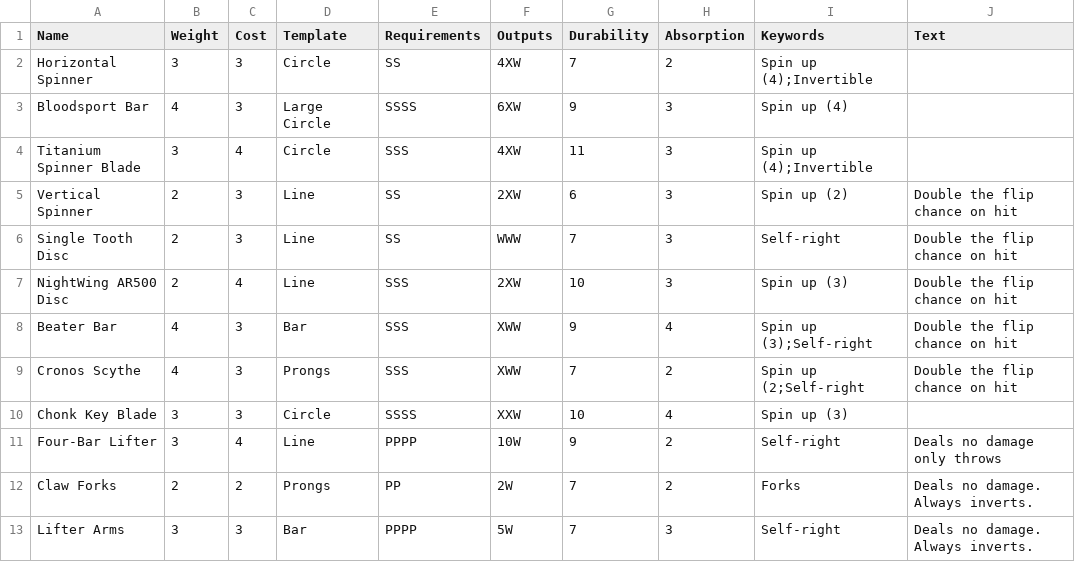
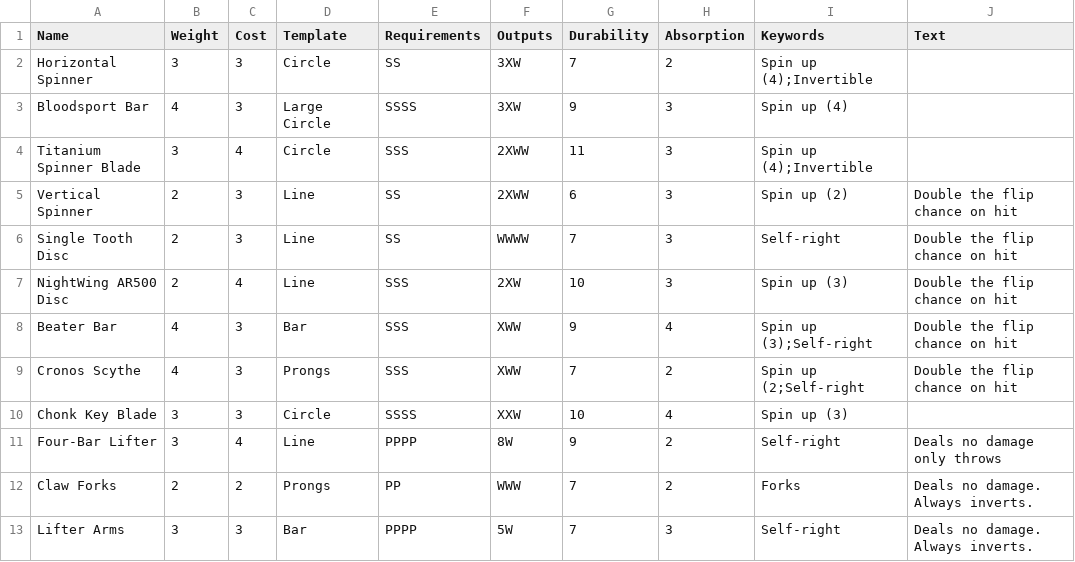
Before and after one commit to thesilencelies/RobotBattles, a CSV file: cardDefinitions/weapons.csv, drawn as a sheet; only a part is shown; the diff names each change by its address in the sheet, - before the commit and + after, or states it on an @@ line.

```diff
--- a/cardDefinitions/weapons.csv
+++ b/cardDefinitions/weapons.csv
-F2 (Outputs): 4XW
+F2 (Outputs): 3XW
-F3 (Outputs): 6XW
+F3 (Outputs): 3XW
-F4 (Outputs): 4XW
+F4 (Outputs): 2XWW
-F5 (Outputs): 2XW
+F5 (Outputs): 2XWW
-F6 (Outputs): WWW
+F6 (Outputs): WWWW
-F11 (Outputs): 10W
+F11 (Outputs): 8W
-F12 (Outputs): 2W
+F12 (Outputs): WWW
```
Also changed, not shown: cardDefinitions/components.csv, 2 other files.
